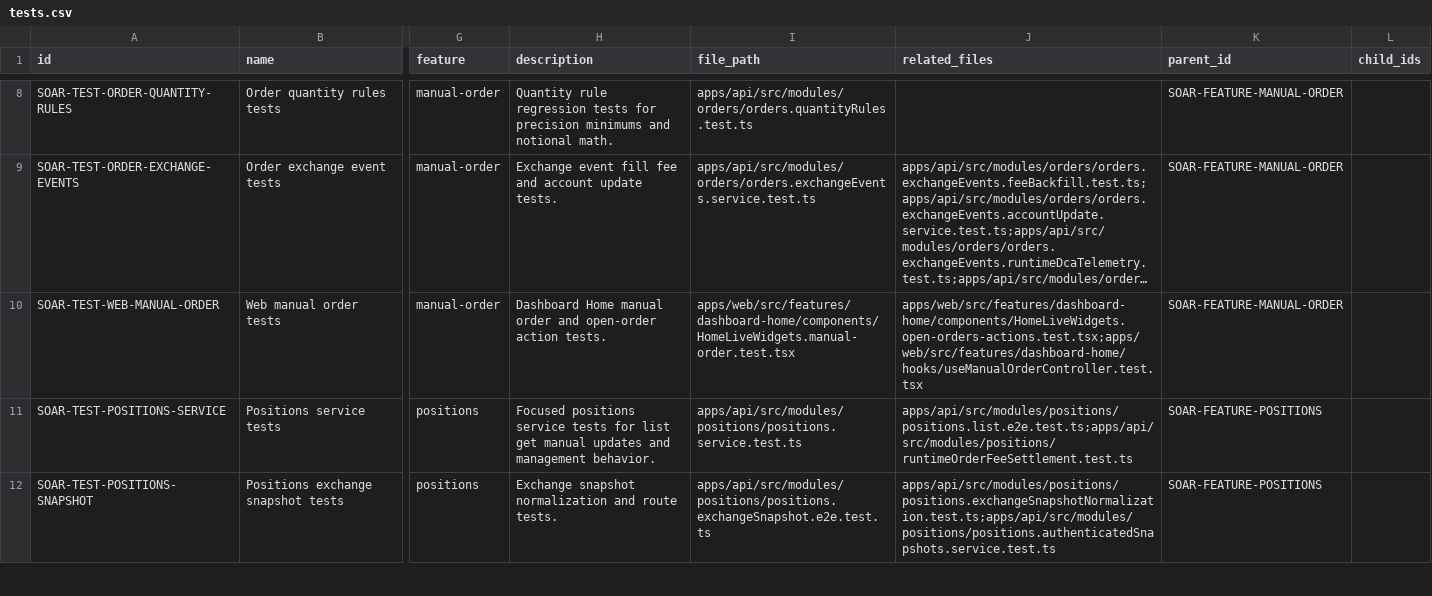
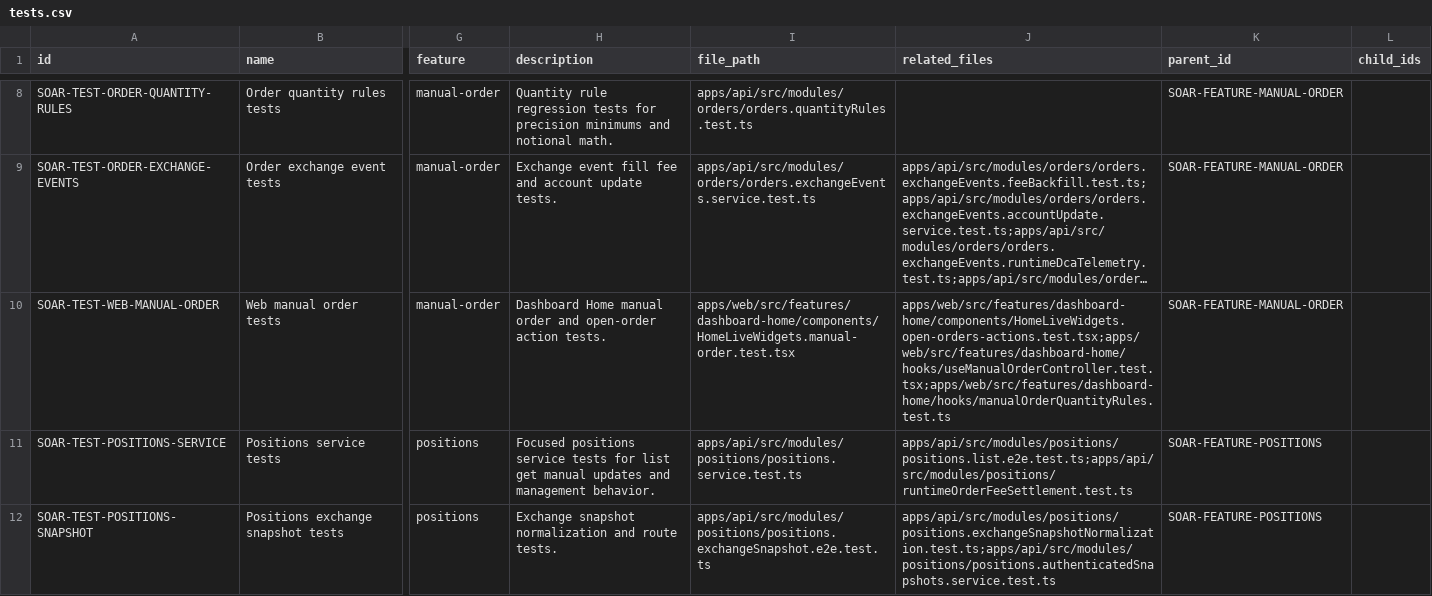
Before and after one commit to Wroblewski-Patryk/Soar, a CSV file: docs/architecture/registry/tests.csv, drawn as a sheet; only a part is shown, gaps mark what is left out; long unchanged cells end in …; the diff names each change by its address in the sheet, - before the commit and + after, or states it on an @@ line.

```diff
--- a/docs/architecture/registry/tests.csv
+++ b/docs/architecture/registry/tests.csv
-J10 (related_files): apps/web/src/features/dashboard-home/components/HomeLiveWidgets.open-orders-actions.test.tsx;apps/web/src/features/dashboard-home/hooks/useManualOrderController.test.tsx
+J10 (related_files): apps/web/src/features/dashboard-home/components/HomeLiveWidgets.open-orders-actions.test.tsx;apps/web/src/features/dashboard-home/hooks/useManualOrderController.test.tsx;apps/web/src/features/dashboard-home/hooks/manualOrderQuantityRules.test.ts
```
Also changed, not shown: docs/architecture/registry/nodes.csv, 19 other files.
